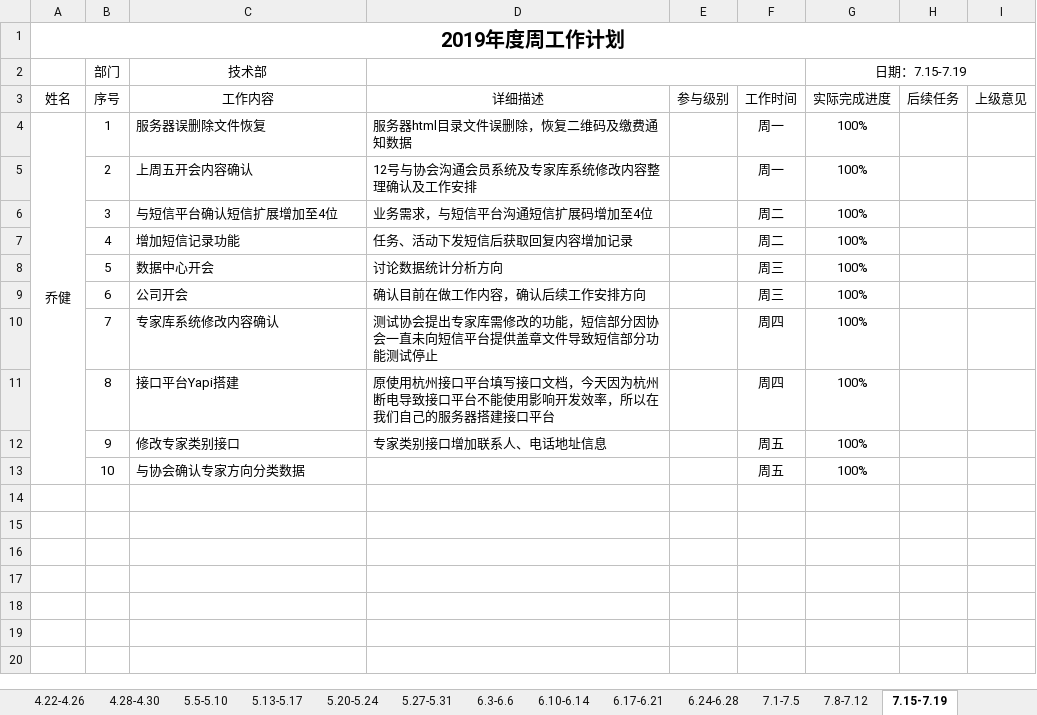
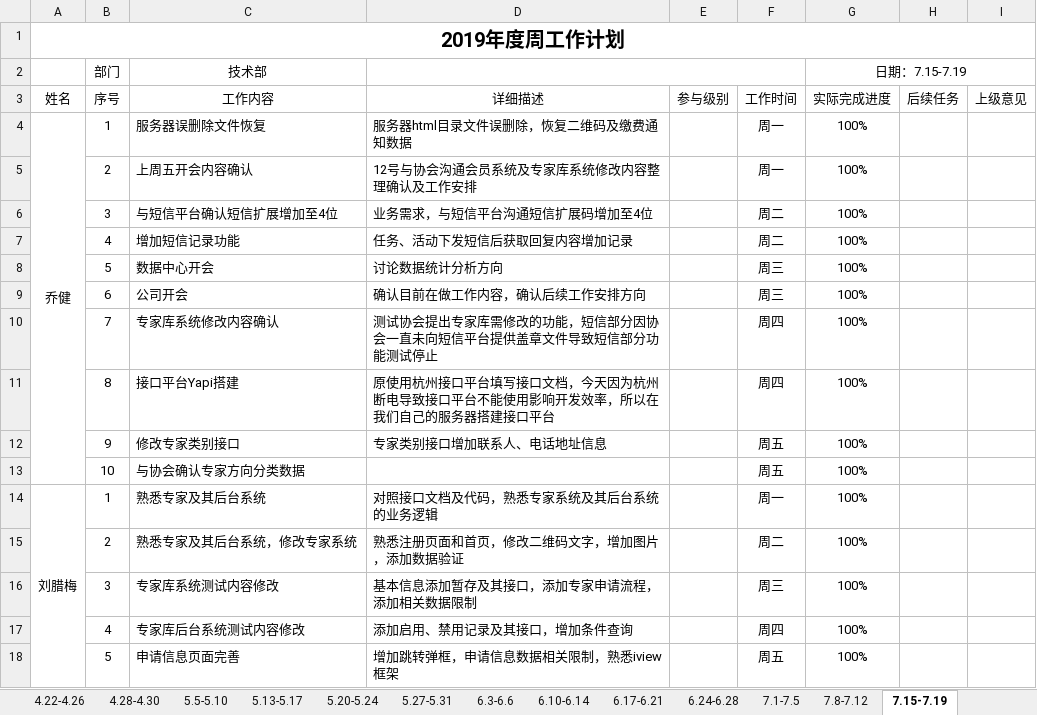
Before and after one commit to qiaojian0907/weekReport, an Excel workbook: 技术部周报.xlsx, sheet 7.15-7.19, drawn as a sheet; values as stored, in another font and other column widths than the file's, no borders; the diff names each change by its address in the sheet, - before the commit and + after, or states it on an @@ line.

Commit message:
刘腊梅周报

```diff
--- a/技术部周报.xlsx (sheet 7.15-7.19)
+++ b/技术部周报.xlsx (sheet 7.15-7.19)
+row 14: 刘腊梅 | 1 | 熟悉专家及其后台系统 | 对照接口文档及代码，熟悉专家系统及其后台系统的业务逻辑 |  | 周一 | 100%
+row 15:  | 2 | 熟悉专家及其后台系统，修改专家系统 | 熟悉注册页面和首页，修改二维码文字，增加图片，添加数据验证 |  | 周二 | 100%
+row 16:  | 3 | 专家库系统测试内容修改 | 基本信息添加暂存及其接口，添加专家申请流程，添加相关数据限制 |  | 周三 | 100%
+row 17:  | 4 | 专家库后台系统测试内容修改 | 添加启用、禁用记录及其接口，增加条件查询 |  | 周四 | 100%
+row 18:  | 5 | 申请信息页面完善 | 增加跳转弹框，申请信息数据相关限制，熟悉iview框架 |  | 周五 | 100%
```
